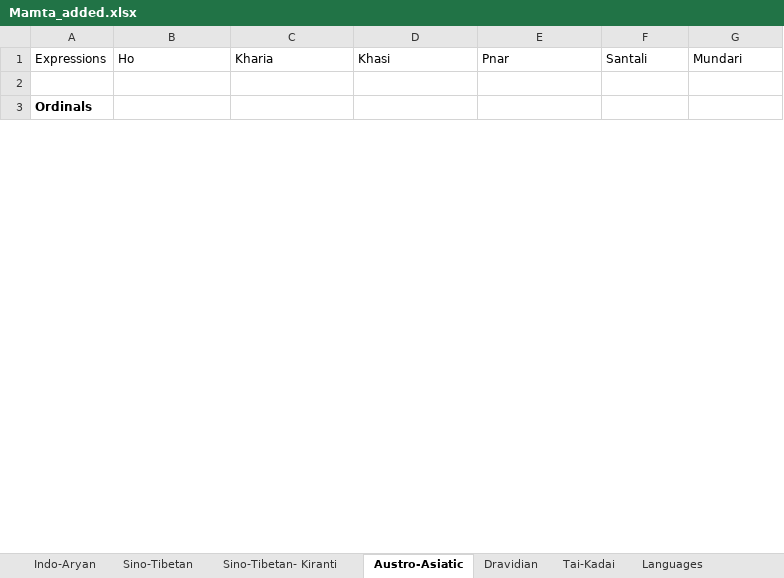
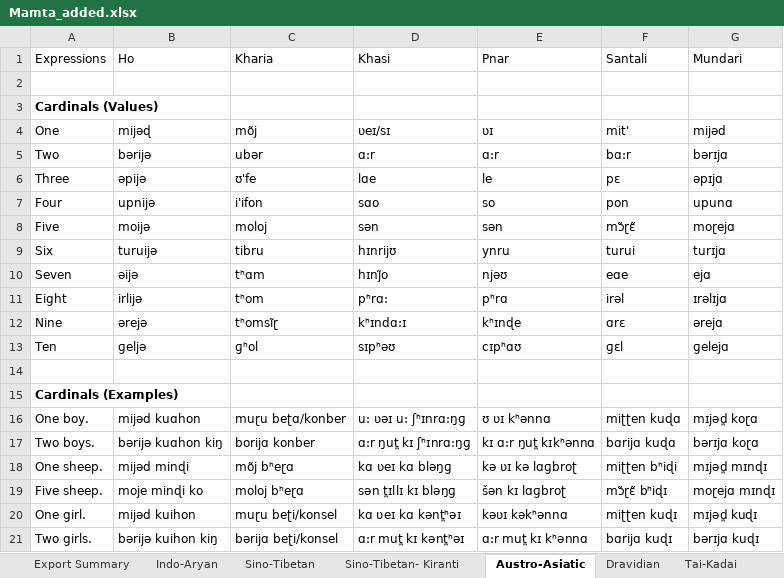
Before and after one commit to cldf-datasets/mamtasouthasia, an Excel workbook: raw/Mamta_added.xlsx, sheet Austro-Asiatic, drawn as a sheet; only a part is shown; values as stored, in another font and other column widths than the file's, no borders; the diff covers the shown part only; the diff names each change by its address in the sheet, - before the commit and + after, or states it on an @@ line.

```diff
--- a/raw/Mamta_added.xlsx (sheet Austro-Asiatic)
+++ b/raw/Mamta_added.xlsx (sheet Austro-Asiatic)
+sheet tab: Export Summary
-A3 (Expressions): Ordinals
+A3 (Expressions): Cardinals (Values)
+row 4: One | mijəɖ | mõj | ʋeɪ/sɪ | ʋɪ | mit' | mijəd
+row 5: Two | bərijə | ubər | ɑ:r | ɑ:r | bɑ:r | bərɪjɑ
+row 6: Three | əpijə | ʊ'fe | lɑe | le | pɛ | əpɪjɑ
+row 7: Four | upnijə | i'ifon | sɑo | so | pon | upunɑ
+row 8: Five | moijə | moloj | sən | sən | mɔ̃ɽɛ̃ | moɽejɑ
+row 9: Six | turuijə | tibru | hɪnrijʊ | ynru | turui | turɪjɑ
+row 10: Seven | əijə | tʰɑm | hɪnj̃o | njəʊ | eɑe | ejɑ
+row 11: Eight | irlijə | tʰom | pʰrɑ: | pʰrɑ | irəl | ɪrəlɪjɑ
+row 12: Nine | ərejə | tʰomsĩɽ | kʰɪndɑ:ɪ | kʰɪnɖe | ɑrɛ | ərejɑ
+row 13: Ten | ɡeljə | ɡʰol | sɪpʰəʊ | cɪpʰɑʊ | ɡɛl | ɡelejɑ
+row 14: (empty)
+row 15: Cardinals (Examples)
@@ row 105 moved to row 16: One boy. @@
@@ row 106 moved to row 17: Two boys. @@
@@ row 107 moved to row 18: One sheep. @@
@@ row 108 moved to row 19: Five sheep. @@
@@ row 109 moved to row 20: One girl. @@
@@ row 110 moved to row 21: Two girls. @@
```
Also changed, not shown: 37 added rows, 3 removed rows, 13 moved rows and 31 edited cells elsewhere in this sheet, sheet Sino-Tibetan, sheet Sino-Tibetan- Kiranti, sheet Indo-Aryan, sheet Dravidian, sheet Tai-Kadai, sheet Languages, hidden cells, 11 other files.
